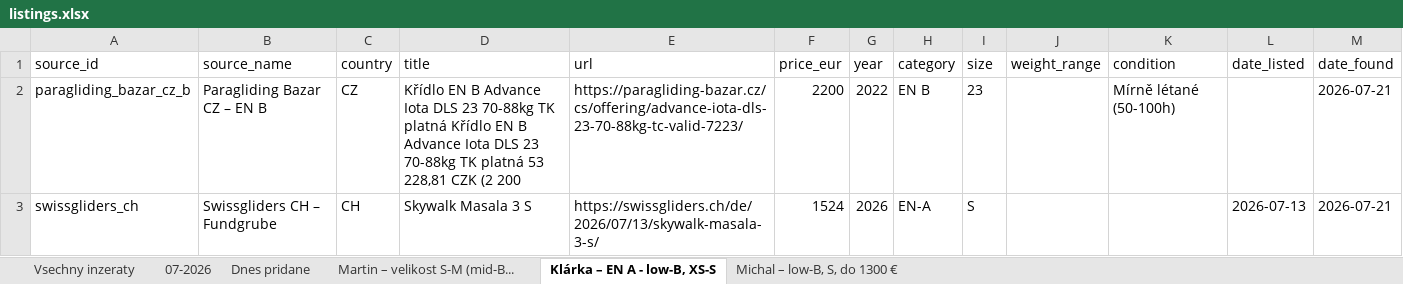
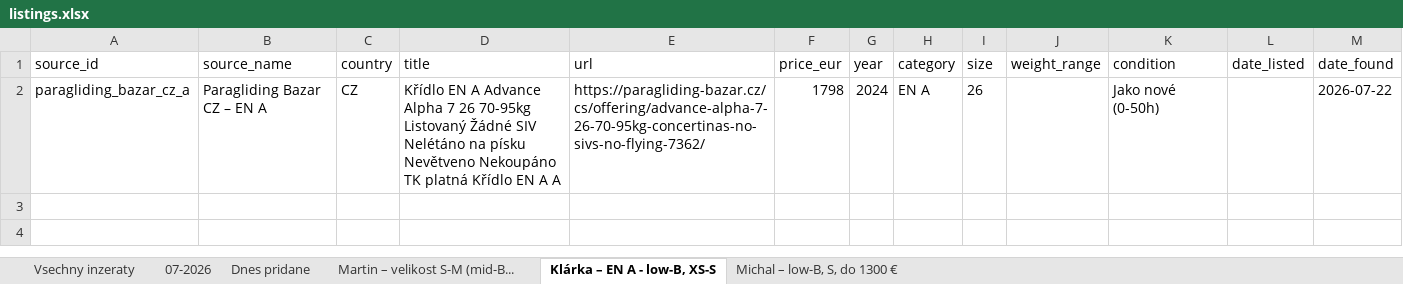
Before and after one commit to zimmema3/paragliding, an Excel workbook: data/bazar_watcher/listings.xlsx, sheet Klárka – EN A - low-B, XS-S, drawn as a sheet; values as stored, in another font and other column widths than the file's, no borders; removed rows and columns are numbered as before the commit, all else as after; the diff names each change by its address in the sheet, - before the commit and + after, or states it on an @@ line.

```diff
--- a/data/bazar_watcher/listings.xlsx (sheet Klárka – EN A - low-B, XS-S)
+++ b/data/bazar_watcher/listings.xlsx (sheet Klárka – EN A - low-B, XS-S)
-row 2: paragliding_bazar_cz_b | Paragliding Bazar CZ – EN B | CZ | Křídlo EN B Advance Iota DLS 23 70-88kg TK platná Křídlo EN B Advance Iota DLS 23 70-88kg TK platná 53 228,81 CZK (2 200 | https://paragliding-bazar.cz/cs/offering/advance-iota-dls-23-70-88kg-tc-valid-7223/ | 2200 | 2022 | EN B | 23 |  | Mírně létané (50-100h) |  | 2026-07-21
-row 3: swissgliders_ch | Swissgliders CH – Fundgrube | CH | Skywalk Masala 3 S | https://swissgliders.ch/de/2026/07/13/skywalk-masala-3-s/ | 1524 | 2026 | EN-A | S |  |  | 2026-07-13 | 2026-07-21
+row 2: paragliding_bazar_cz_a | Paragliding Bazar CZ – EN A | CZ | Křídlo EN A Advance Alpha 7 26 70-95kg Listovaný Žádné SIV Nelétáno na písku Nevětveno Nekoupáno TK platná Křídlo EN A A | https://paragliding-bazar.cz/cs/offering/advance-alpha-7-26-70-95kg-concertinas-no-sivs-no-flying-7362/ | 1798 | 2024 | EN A | 26 |  | Jako nové (0-50h) |  | 2026-07-22
```
Also changed, not shown: sheet Dnes pridane, sheet Martin – velikost S-M (mid-B..., sheet 07-2026, sheet Vsechny inzeraty, 1 other file.
